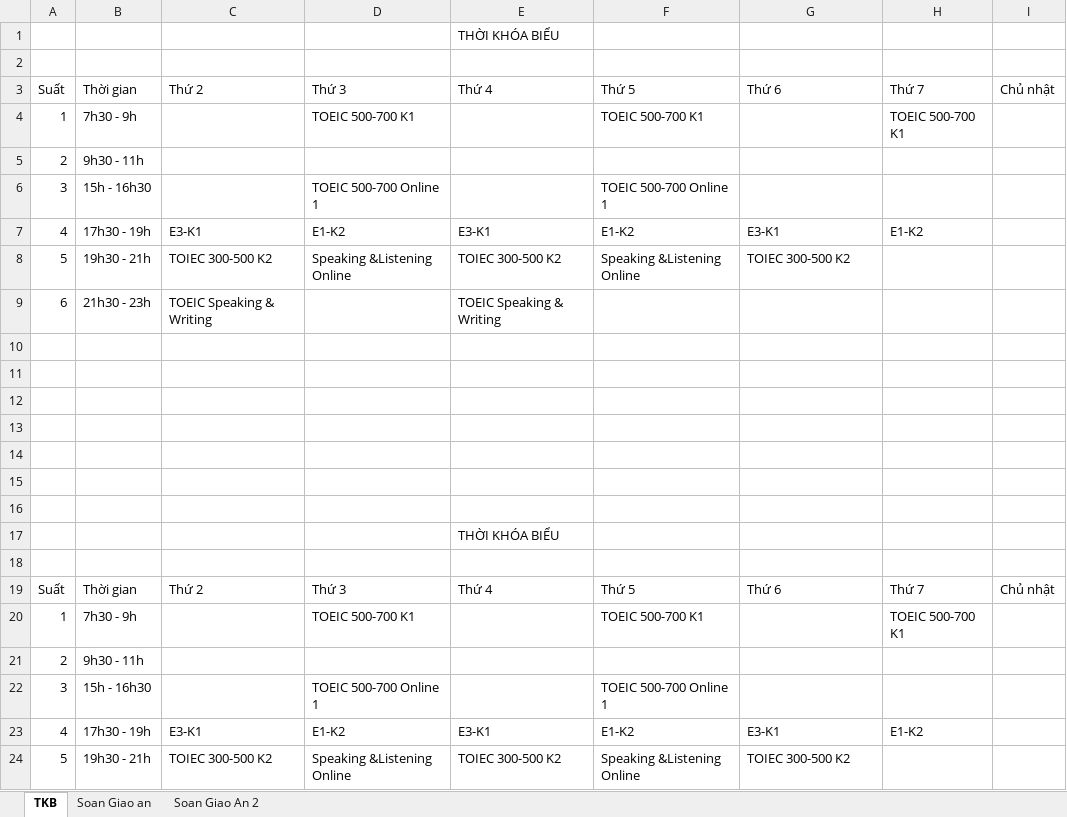
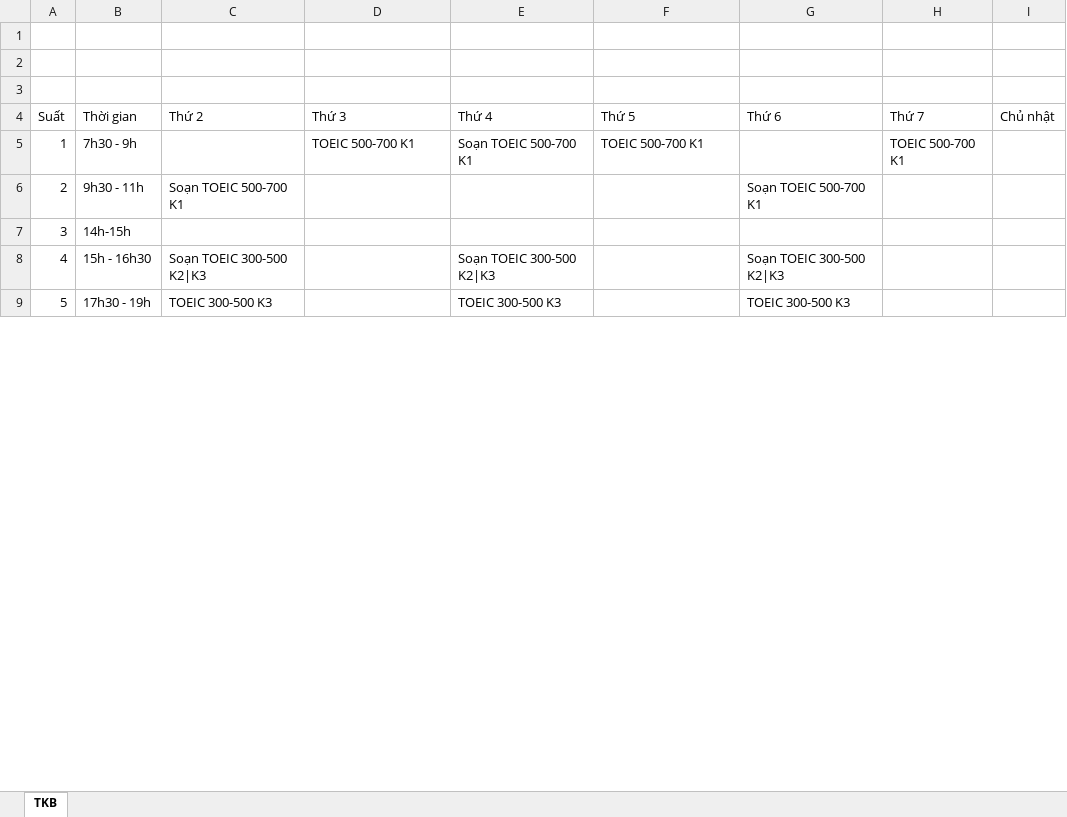
Before and after one commit to dhphong87/Success, an Excel workbook: Thoi Khoa Bieu/Thoi khoa bieu.xlsx, sheet TKB, drawn as a sheet; only a part is shown; values as stored, in another font and other column widths than the file's, no cell formats; charts and pictures not drawn; removed rows and columns are numbered as before the commit, all else as after; the diff covers the shown part only; the diff names each change by its address in the sheet, - before the commit and + after, or states it on an @@ line.

```diff
--- a/Thoi Khoa Bieu/Thoi khoa bieu.xlsx (sheet TKB)
+++ b/Thoi Khoa Bieu/Thoi khoa bieu.xlsx (sheet TKB)
-sheet tab: Soan Giao an
-sheet tab: Soan Giao An 2
-row 1:  |  |  |  | THỜI KHÓA BIỂU
-row 2: (empty)
-row 3: Suất | Thời gian | Thứ 2 | Thứ 3 | Thứ 4 | Thứ 5 | Thứ 6 | Thứ 7 | Chủ nhật
-row 4: 1 | 7h30 - 9h |  | TOEIC 500-700 K1 |  | TOEIC 500-700 K1 |  | TOEIC 500-700 K1
-row 5: 2 | 9h30 - 11h
-row 6: 3 | 15h - 16h30 |  | TOEIC 500-700 Online 1 |  | TOEIC 500-700 Online 1
-row 7: 4 | 17h30 - 19h | E3-K1 | E1-K2 | E3-K1 | E1-K2 | E3-K1 | E1-K2
-row 8: 5 | 19h30 - 21h | TOIEC 300-500 K2 | Speaking &Listening Online | TOIEC 300-500 K2 | Speaking &Listening Online | TOIEC 300-500 K2
-row 9: 6 | 21h30 - 23h | TOEIC Speaking & Writing |  | TOEIC Speaking & Writing
-row 13: (empty)
-row 14: (empty)
-row 15: (empty)
-row 16: (empty)
-row 17:  |  |  |  | THỜI KHÓA BIỂU
-row 18: (empty)
-E5 (Thứ 4): (empty)
+E5 (Thứ 4): Soạn TOEIC 500-700 K1
-C6 (Thứ 2): (empty)
+C6 (Thứ 2): Soạn TOEIC 500-700 K1
-G6 (Thứ 6): (empty)
+G6 (Thứ 6): Soạn TOEIC 500-700 K1
-B7 (Thời gian): 15h - 16h30
+B7 (Thời gian): 14h-15h
-D7 (Thứ 3): TOEIC 500-700 Online 1
+D7 (Thứ 3): (empty)
-F7 (Thứ 5): TOEIC 500-700 Online 1
+F7 (Thứ 5): (empty)
-row 23: 4 | 17h30 - 19h | E3-K1 | E1-K2 | E3-K1 | E1-K2 | E3-K1 | E1-K2
+row 8: 4 | 15h - 16h30 | Soạn TOEIC 300-500 K2|K3 |  | Soạn TOEIC 300-500 K2|K3 |  | Soạn TOEIC 300-500 K2|K3
-B9 (Thời gian): 19h30 - 21h
+B9 (Thời gian): 17h30 - 19h
-C9 (Thứ 2): TOIEC 300-500 K2
+C9 (Thứ 2): TOEIC 300-500 K3
-D9 (Thứ 3): Speaking &Listening Online
+D9 (Thứ 3): (empty)
-E9 (Thứ 4): TOIEC 300-500 K2
+E9 (Thứ 4): TOEIC 300-500 K3
-F9 (Thứ 5): Speaking &Listening Online
+F9 (Thứ 5): (empty)
-G9 (Thứ 6): TOIEC 300-500 K2
+G9 (Thứ 6): TOEIC 300-500 K3
```
Also changed, not shown: 4 edited cells elsewhere in this sheet, cell formats, charts or pictures.
